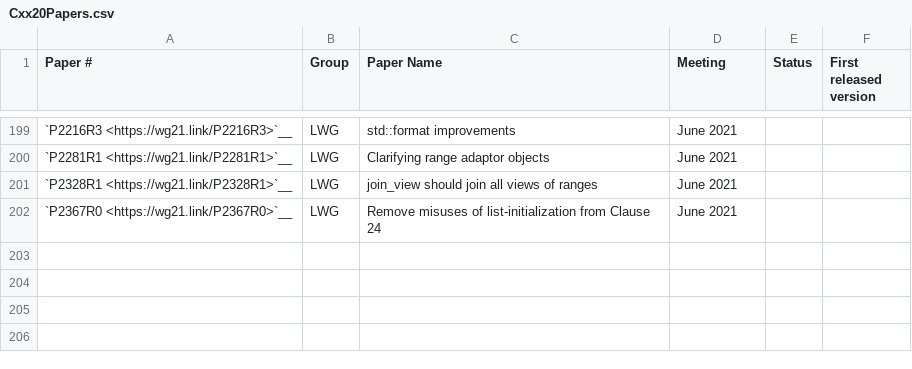
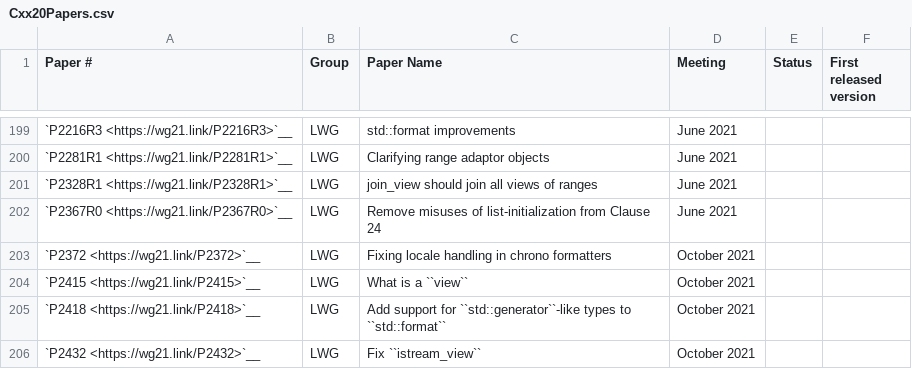
Before and after one commit to NanQin555/llvm-project, a CSV file: libcxx/docs/Status/Cxx20Papers.csv, drawn as a sheet; only a part is shown, gaps mark what is left out; the diff names each change by its address in the sheet, - before the commit and + after, or states it on an @@ line.

```diff
--- a/libcxx/docs/Status/Cxx20Papers.csv
+++ b/libcxx/docs/Status/Cxx20Papers.csv
+row 203: `P2372 <https://wg21.link/P2372>`__ | LWG | Fixing locale handling in chrono formatters | October 2021
+row 204: `P2415 <https://wg21.link/P2415>`__ | LWG | What is a ``view`` | October 2021
+row 205: `P2418 <https://wg21.link/P2418>`__ | LWG | Add support for ``std::generator``-like types to ``std::format`` | October 2021
+row 206: `P2432 <https://wg21.link/P2432>`__ | LWG | Fix ``istream_view`` | October 2021
```
Also changed, not shown: libcxx/docs/Status/Cxx2bPapers.csv, libcxx/docs/Status/FormatIssues.csv, 2 other files.
